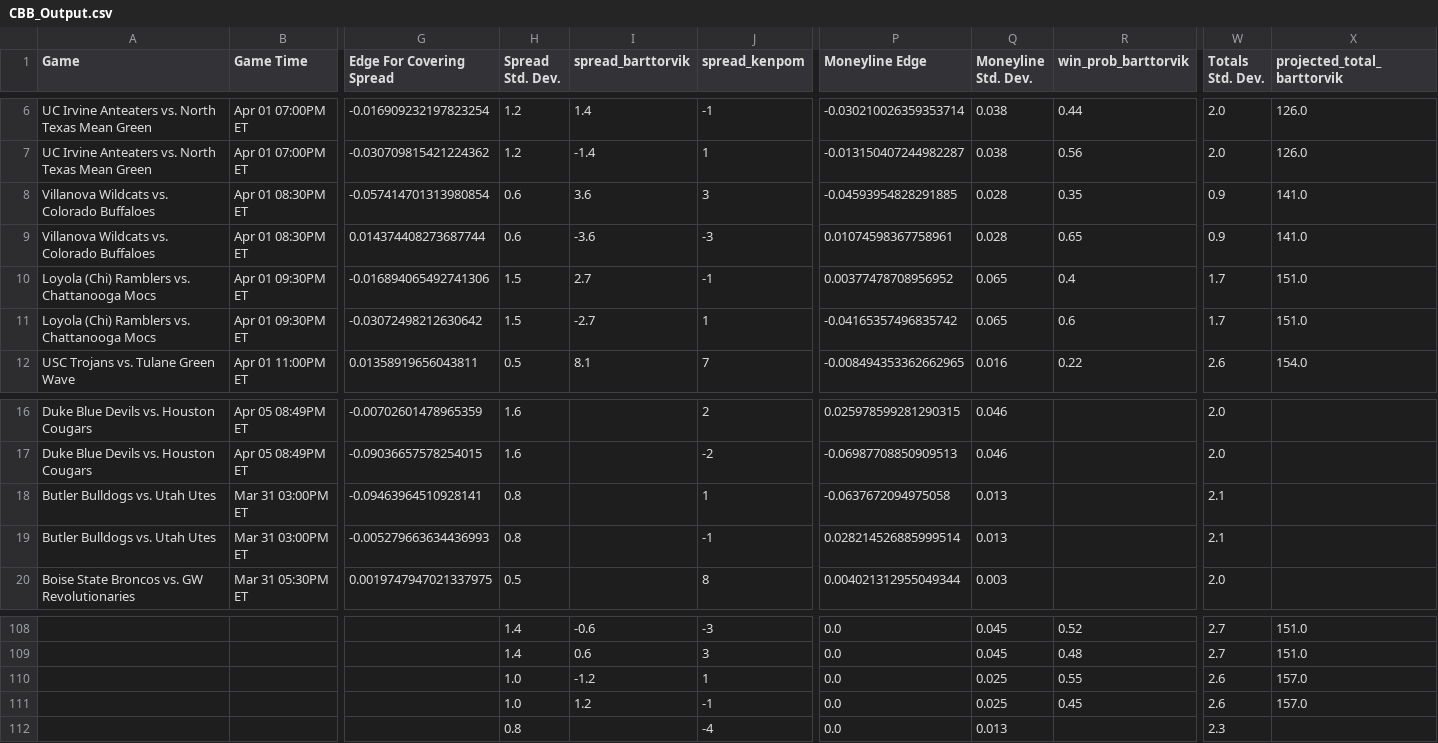
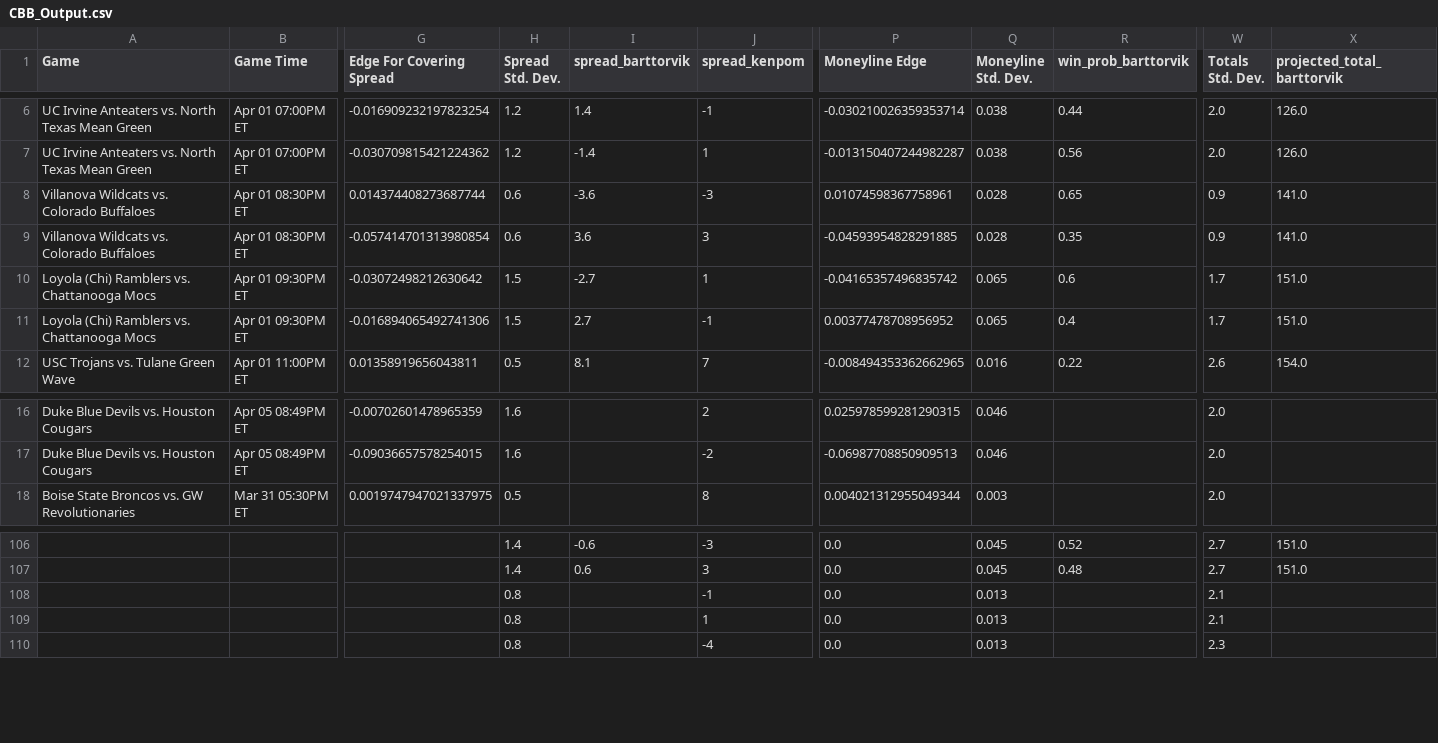
Before and after one commit to shaanchanchani/march_madness, a CSV file: CBB_Output.csv, drawn as a sheet; only a part is shown, gaps mark what is left out; removed rows and columns are numbered as before the commit, all else as after; rows hold the shown columns only; the diff names each change by its address in the sheet, - before the commit and + after, or states it on an @@ line.

```diff
--- a/CBB_Output.csv
+++ b/CBB_Output.csv
@@ row 9 moved to row 8: Villanova Wildcats vs. Colorado Buffaloe… @@
@@ row 11 moved to row 10: Loyola (Chi) Ramblers vs. Chattanooga Mo… @@
-row 18: Butler Bulldogs vs. Utah Utes | Mar 31 03:00PM ET | -0.09463964510928141 | 0.8 |  | 1 | -0.0637672094975058 | 0.013 |  | 2.1
-row 19: Butler Bulldogs vs. Utah Utes | Mar 31 03:00PM ET | -0.005279663634436993 | 0.8 |  | -1 | 0.028214526885999514 | 0.013 |  | 2.1
-row 110:  |  |  | 1.0 | -1.2 | 1 | 0.0 | 0.025 | 0.55 | 2.6 | 157.0
-H108 (Spread Std. Dev.): 1.0
+H108 (Spread Std. Dev.): 0.8
-I108 (spread_barttorvik): 1.2
+I108 (spread_barttorvik): (empty)
-Q108 (Moneyline Std. Dev.): 0.025
+Q108 (Moneyline Std. Dev.): 0.013
-R108 (win_prob_barttorvik): 0.45
+R108 (win_prob_barttorvik): (empty)
-W108 (Totals Std. Dev.): 2.6
+W108 (Totals Std. Dev.): 2.1
-X108 (projected_total_barttorvik): 157.0
+X108 (projected_total_barttorvik): (empty)
+row 109:  |  |  | 0.8 |  | 1 | 0.0 | 0.013 |  | 2.1
```
